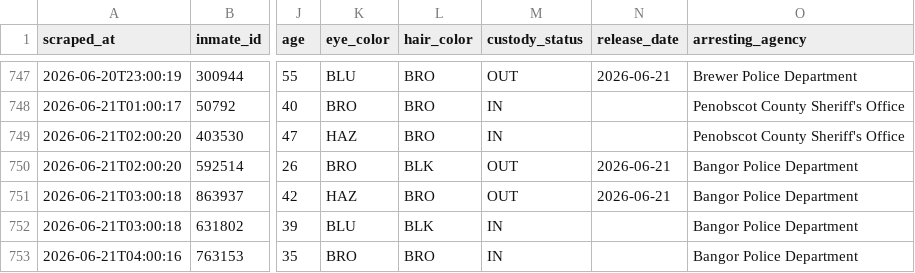
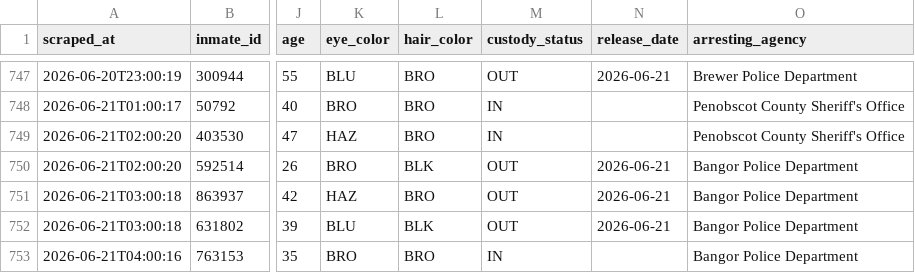
Before and after one commit to sloftus-lab/InmateScraper, a CSV file: inmates.csv, drawn as a sheet; only a part is shown, gaps mark what is left out; the diff names each change by its address in the sheet, - before the commit and + after, or states it on an @@ line.

```diff
--- a/inmates.csv
+++ b/inmates.csv
-M752 (custody_status): IN
+M752 (custody_status): OUT
-N752 (release_date): (empty)
+N752 (release_date): 2026-06-21
```
Also changed, not shown: 2 other files.
